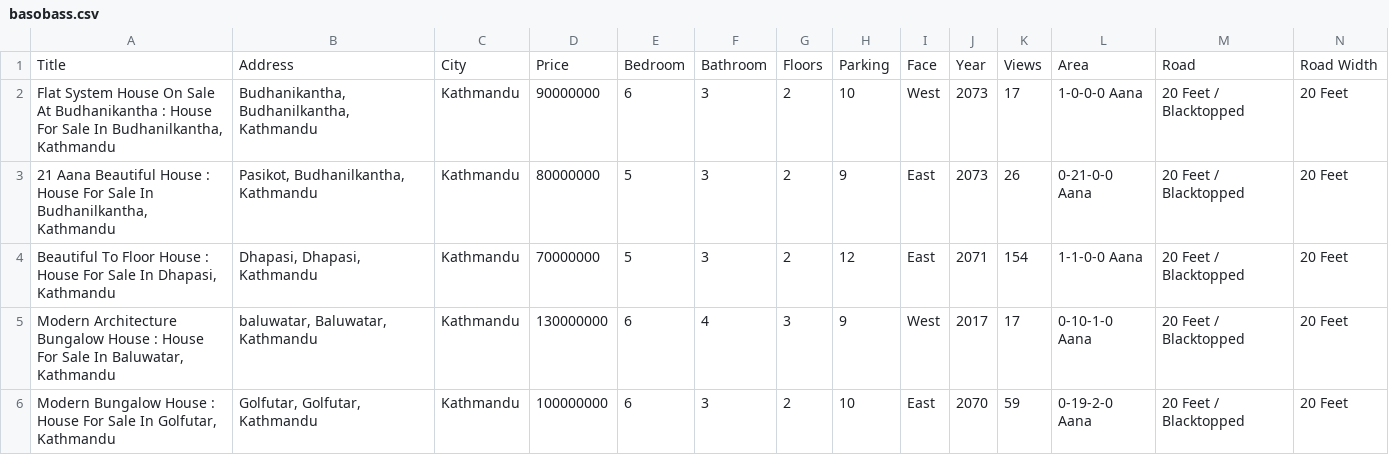
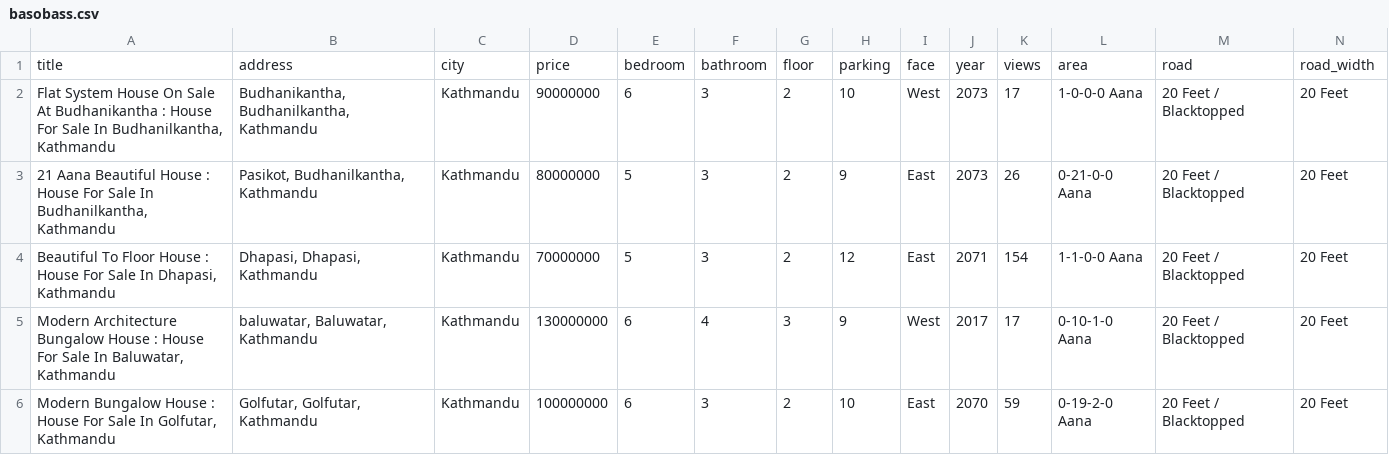
Before and after one commit to Sanoj32/Major-Project, a CSV file: csv_files/raw/basobass.csv (was csv-files/raw/basobass.csv), drawn as a sheet; only a part is shown; removed rows and columns are numbered as before the commit, all else as after; rows hold the shown columns only; the diff names each change by its address in the sheet, - before the commit and + after, or states it on an @@ line.

Commit message:
Added script to scrape links from basobass

```diff
--- a/csv-files/raw/basobass.csv
+++ b/csv_files/raw/basobass.csv
-row 1: Title | Address | City | Price | Bedroom | Bathroom | Floors | Parking | Face | Year | Views | Area | Road | Road Width
+row 1: title | address | city | price | bedroom | bathroom | floor | parking | face | year | views | area | road | road_width
```
Also changed, not shown: 19 other files.
